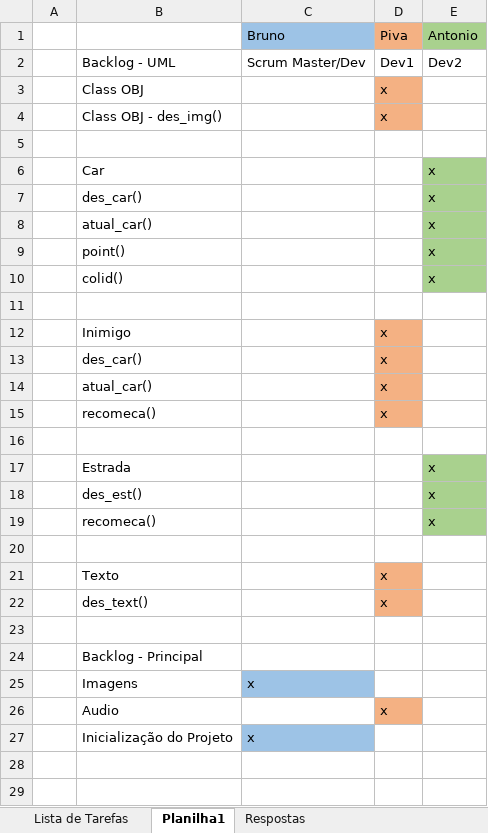
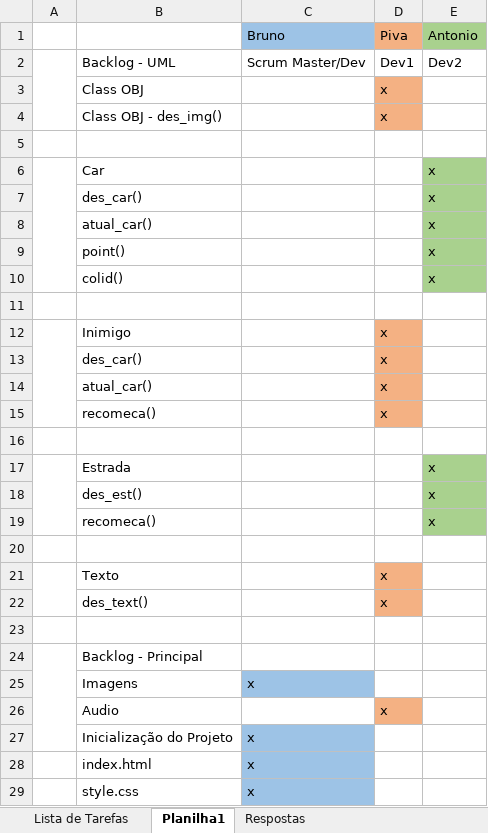
Before and after one commit to Brunim505/F1_Teste, an Excel workbook: Documentação/Backlog1.1.xlsx, sheet Planilha1, drawn as a sheet; only a part is shown; values as stored, in another font and other column widths than the file's, no borders; the diff covers the shown part only; the diff names each change by its address in the sheet, - before the commit and + after, or states it on an @@ line.

```diff
--- a/Documentação/Backlog1.1.xlsx (sheet Planilha1)
+++ b/Documentação/Backlog1.1.xlsx (sheet Planilha1)
+A2:A4 merged
+A6:A10 merged
+A12:A15 merged
+A17:A19 merged
+A21:A22 merged
+A24:A27 merged
+row 28:  | index.html | x
+row 29:  | style.css | x
```
Also changed, not shown: 2 added rows elsewhere in this sheet, sheet Lista de Tarefas, 4 other files.
